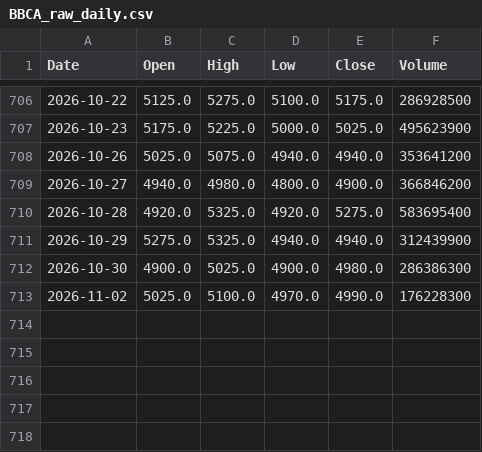
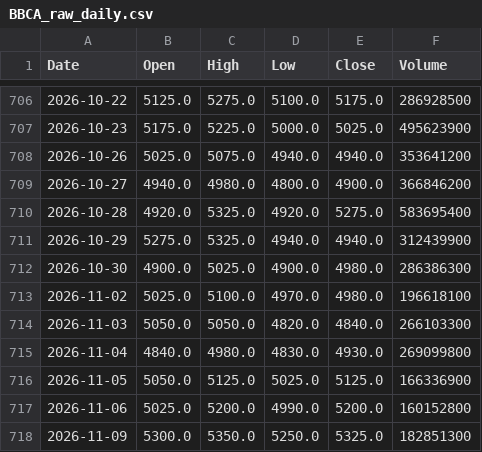
Before and after one commit to loeychanpy/ES-Stock-Prediction, a CSV file: storage_data/1_raw_incremental/BBCA_raw_daily.csv, drawn as a sheet; only a part is shown, gaps mark what is left out.

```diff
--- a/storage_data/1_raw_incremental/BBCA_raw_daily.csv
+++ b/storage_data/1_raw_incremental/BBCA_raw_daily.csv
@@ -712,2 +712,7 @@ Date,Open,High,Low,Close,Volume
 2026-10-30,4900.0,5025.0,4900.0,4980.0,286386300
-2026-11-02,5025.0,5100.0,4970.0,4990.0,176228300
+2026-11-02,5025.0,5100.0,4970.0,4980.0,196618100
+2026-11-03,5050.0,5050.0,4820.0,4840.0,266103300
+2026-11-04,4840.0,4980.0,4830.0,4930.0,269099800
+2026-11-05,5050.0,5125.0,5025.0,5125.0,166336900
+2026-11-06,5025.0,5200.0,4990.0,5200.0,160152800
+2026-11-09,5300.0,5350.0,5250.0,5325.0,182851300
```
Also changed, not shown: storage_data/1_raw_incremental/BBRI_raw_daily.csv, storage_data/1_raw_incremental/TLKM_raw_daily.csv, 24 other files.
